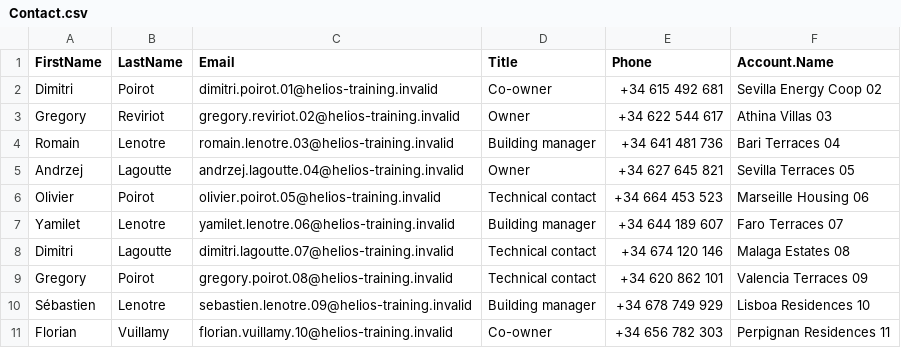
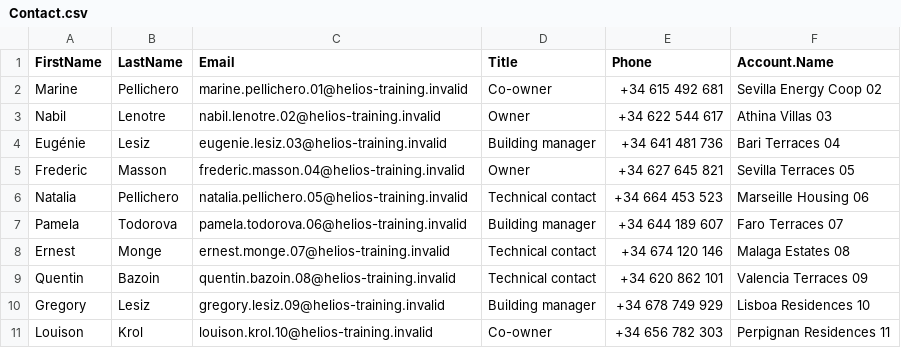
Before and after one commit to hardisgroupcom/sfdx-hardis-training, a CSV file: scripts/data/HeliosBaseline/Contact.csv, drawn as a sheet; only a part is shown; the diff covers the shown part only.

Commit message:
chore(cast): Victor Squeeker, Mariia Pyvovarchuk and Romain Panda, and more names for the seeded contacts
Victor is the release manager who left, Mariia the senior contributor,
Romain works on the quoting side. Every pronoun that refers to them follows.
The seeded contacts draw from a longer list of first and last names, and
never produce a real person's name or a member of the team.

```diff
--- a/scripts/data/HeliosBaseline/Contact.csv
+++ b/scripts/data/HeliosBaseline/Contact.csv
@@ -1,11 +1,11 @@
 FirstName,LastName,Email,Title,Phone,Account.Name
-Dimitri,Poirot,dimitri.poirot.01@helios-training.invalid,Co-owner,+34 615 492 681,Sevilla Energy Coop 02
-Gregory,Reviriot,gregory.reviriot.02@helios-training.invalid,Owner,+34 622 544 617,Athina Villas 03
-Romain,Lenotre,romain.lenotre.03@helios-training.invalid,Building manager,+34 641 481 736,Bari Terraces 04
-Andrzej,Lagoutte,andrzej.lagoutte.04@helios-training.invalid,Owner,+34 627 645 821,Sevilla Terraces 05
-Olivier,Poirot,olivier.poirot.05@helios-training.invalid,Technical contact,+34 664 453 523,Marseille Housing 06
-Yamilet,Lenotre,yamilet.lenotre.06@helios-training.invalid,Building manager,+34 644 189 607,Faro Terraces 07
-Dimitri,Lagoutte,dimitri.lagoutte.07@helios-training.invalid,Technical contact,+34 674 120 146,Malaga Estates 08
-Gregory,Poirot,gregory.poirot.08@helios-training.invalid,Technical contact,+34 620 862 101,Valencia Terraces 09
-Sébastien,Lenotre,sebastien.lenotre.09@helios-training.invalid,Building manager,+34 678 749 929,Lisboa Residences 10
-Florian,Vuillamy,florian.vuillamy.10@helios-training.invalid,Co-owner,+34 656 782 303,Perpignan Residences 11
+Marine,Pellichero,marine.pellichero.01@helios-training.invalid,Co-owner,+34 615 492 681,Sevilla Energy Coop 02
+Nabil,Lenotre,nabil.lenotre.02@helios-training.invalid,Owner,+34 622 544 617,Athina Villas 03
+Eugénie,Lesiz,eugenie.lesiz.03@helios-training.invalid,Building manager,+34 641 481 736,Bari Terraces 04
+Frederic,Masson,frederic.masson.04@helios-training.invalid,Owner,+34 627 645 821,Sevilla Terraces 05
+Natalia,Pellichero,natalia.pellichero.05@helios-training.invalid,Technical contact,+34 664 453 523,Marseille Housing 06
+Pamela,Todorova,pamela.todorova.06@helios-training.invalid,Building manager,+34 644 189 607,Faro Terraces 07
+Ernest,Monge,ernest.monge.07@helios-training.invalid,Technical contact,+34 674 120 146,Malaga Estates 08
+Quentin,Bazoin,quentin.bazoin.08@helios-training.invalid,Technical contact,+34 620 862 101,Valencia Terraces 09
+Gregory,Lesiz,gregory.lesiz.09@helios-training.invalid,Building manager,+34 678 749 929,Lisboa Residences 10
+Louison,Krol,louison.krol.10@helios-training.invalid,Co-owner,+34 656 782 303,Perpignan Residences 11
```
Also changed, not shown: 146 edited cells elsewhere in this file, 31 other files.
